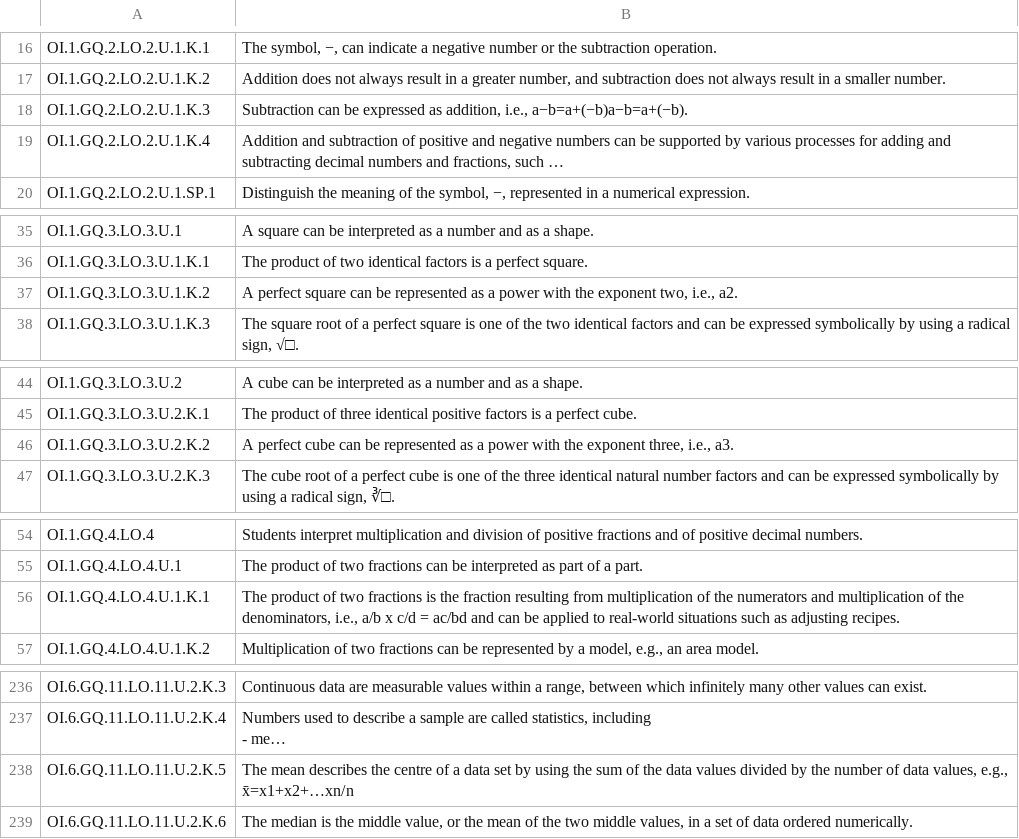
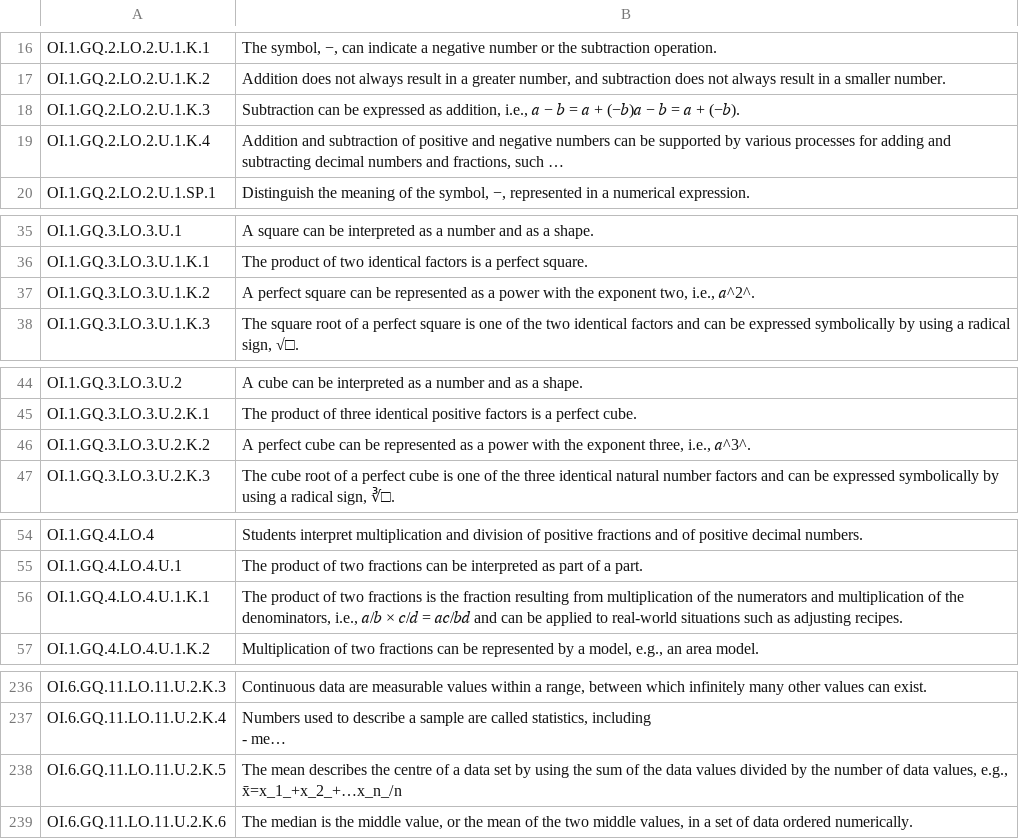
Before and after one commit to Tuba-Solo/CurriculumSequencer, a CSV file: 7_math.csv, drawn as a sheet; only a part is shown, gaps mark what is left out; long unchanged cells end in …; the diff covers the shown part only; the diff names each change by its address in the sheet, - before the commit and + after, or states it on an @@ line.

```diff
--- a/7_math.csv
+++ b/7_math.csv
-B18: …addition, i.e., a−b=a+(−b)a−b=a+(−b).
+B18: …addition, i.e., 𝑎 − 𝑏 = 𝑎 + (−𝑏)𝑎 − 𝑏 = 𝑎 + (−𝑏).
-B37: …two, i.e., a2.
+B37: …two, i.e., 𝑎^2^.
-B46: …three, i.e., a3.
+B46: …three, i.e., 𝑎^3^.
-B56: …denominators, i.e., a/b x c/d = ac/bd and can…
+B56: …denominators, i.e., 𝑎/𝑏 × 𝑐/𝑑 = 𝑎𝑐/𝑏𝑑 and can…
-B238: …values, e.g., x̄=x1+x2+…xn/n
+B238: …values, e.g., x̄=x_1_+x_2_+…x_n_/n
```
Also changed, not shown: 9 edited cells elsewhere in this file.
